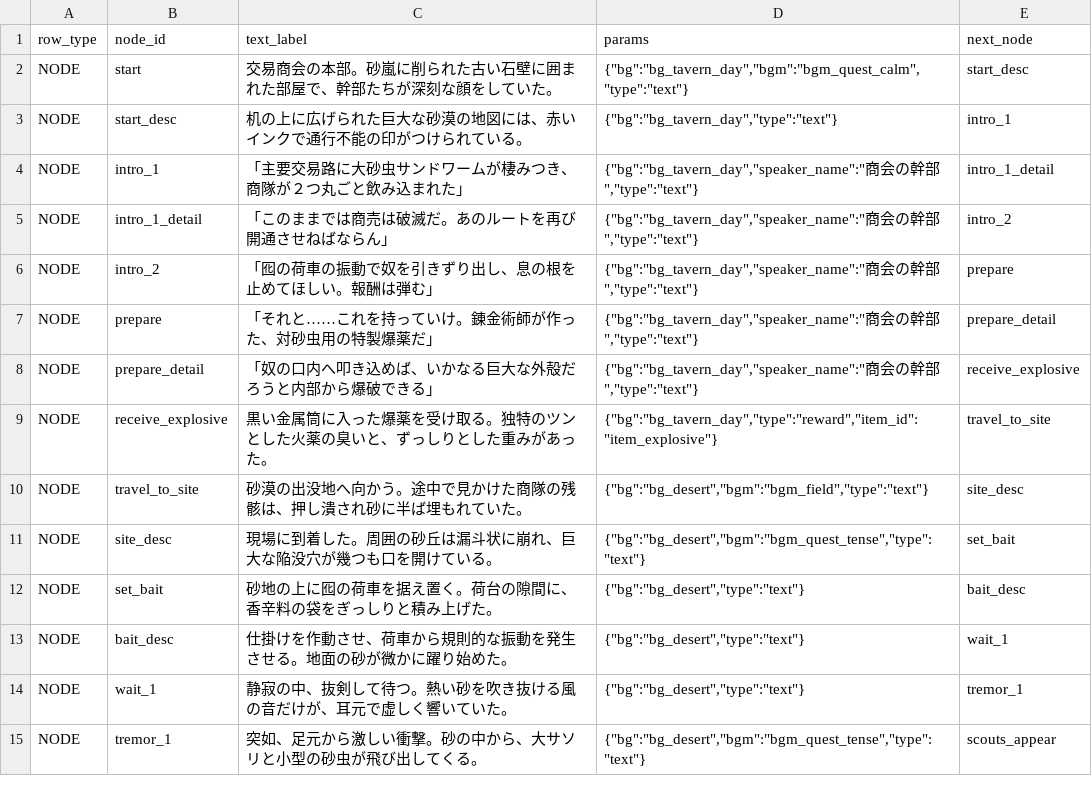
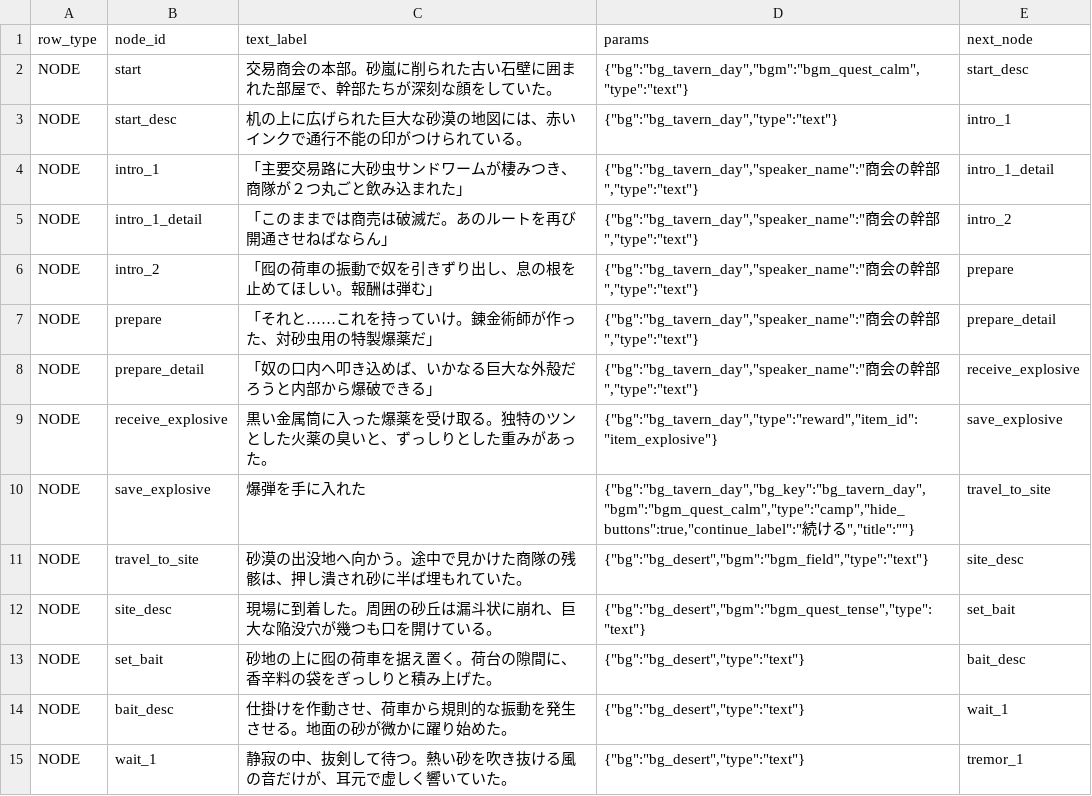
Before and after one commit to kiyoshikitamura/code-wirth-dawn, a CSV file: src/data/csv/scenarios/7023_qst_mar_sandworm.csv, drawn as a sheet; only a part is shown; the shorter side is filled out with more unchanged rows.

Commit message:
feat: release onboarding tour and 3 bug fixes (quest 7041/7023, mana_charge, camp UI)

```diff
--- a/src/data/csv/scenarios/7023_qst_mar_sandworm.csv
+++ b/src/data/csv/scenarios/7023_qst_mar_sandworm.csv
@@ -8,3 +8,4 @@ NODE,prepare,"「それと……これを持っていけ。錬金術師が作っ
 NODE,prepare_detail,"「奴の口内へ叩き込めば、いかなる巨大な外殻だろうと内部から爆破できる」","{""bg"":""bg_tavern_day"",""speaker_name"":""商会の幹部"",""type"":""text""}",receive_explosive
-NODE,receive_explosive,"黒い金属筒に入った爆薬を受け取る。独特のツンとした火薬の臭いと、ずっしりとした重みがあった。","{""bg"":""bg_tavern_day"",""type"":""reward"",""item_id"":""item_explosive""}",travel_to_site
+NODE,receive_explosive,"黒い金属筒に入った爆薬を受け取る。独特のツンとした火薬の臭いと、ずっしりとした重みがあった。","{""bg"":""bg_tavern_day"",""type"":""reward"",""item_id"":""item_explosive""}",save_explosive
+NODE,save_explosive,"爆弾を手に入れた","{""bg"":""bg_tavern_day"",""bg_key"":""bg_tavern_day"",""bgm"":""bgm_quest_calm"",""type"":""camp"",""hide_buttons"":true,""continue_label"":""続ける"",""title"":""""}",travel_to_site
 NODE,travel_to_site,"砂漠の出没地へ向かう。途中で見かけた商隊の残骸は、押し潰され砂に半ば埋もれていた。","{""bg"":""bg_desert"",""bgm"":""bgm_field"",""type"":""text""}",site_desc
```
Also changed, not shown: 52 other files.
